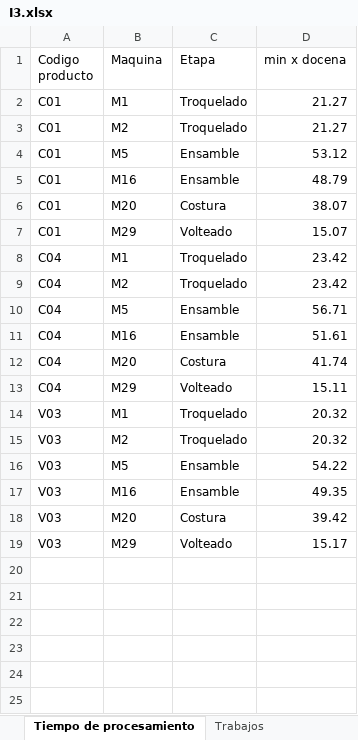
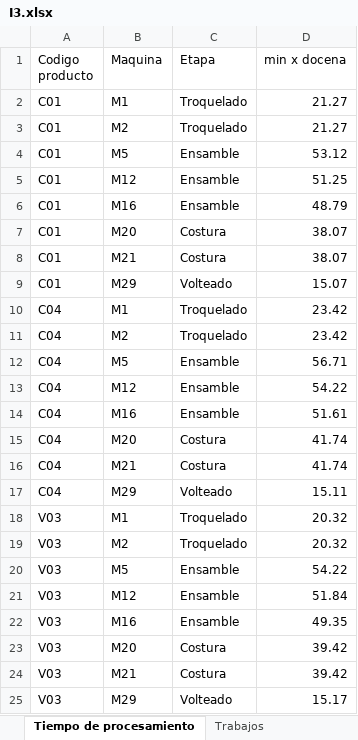
Before and after one commit to luisaghs/Flow-shop-sublotes-consistentes, an Excel workbook: fase2/salida_validacion/I3.xlsx, sheet Tiempo de procesamiento, drawn as a sheet; values as stored, in another font and other column widths than the file's, no borders; the diff names each change by its address in the sheet, - before the commit and + after, or states it on an @@ line.

```diff
--- a/fase2/salida_validacion/I3.xlsx (sheet Tiempo de procesamiento)
+++ b/fase2/salida_validacion/I3.xlsx (sheet Tiempo de procesamiento)
+row 5: C01 | M12 | Ensamble | 51.25
+row 8: C01 | M21 | Costura | 38.07
+row 13: C04 | M12 | Ensamble | 54.22
+row 16: C04 | M21 | Costura | 41.74
+row 21: V03 | M12 | Ensamble | 51.84
+row 24: V03 | M21 | Costura | 39.42
```
Also changed, not shown: sheet Trabajos, fase2/salida_validacion/I4.xlsx, fase2/salida_validacion/I5.xlsx, 37 other files.
